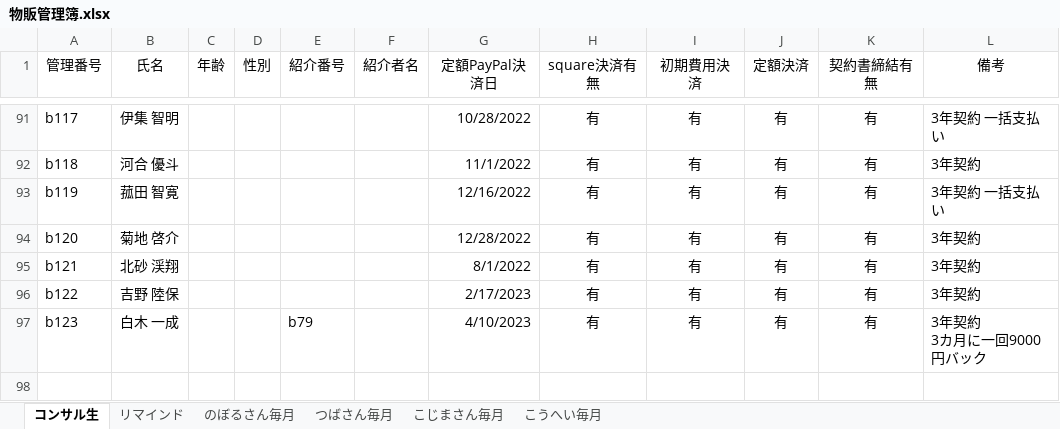
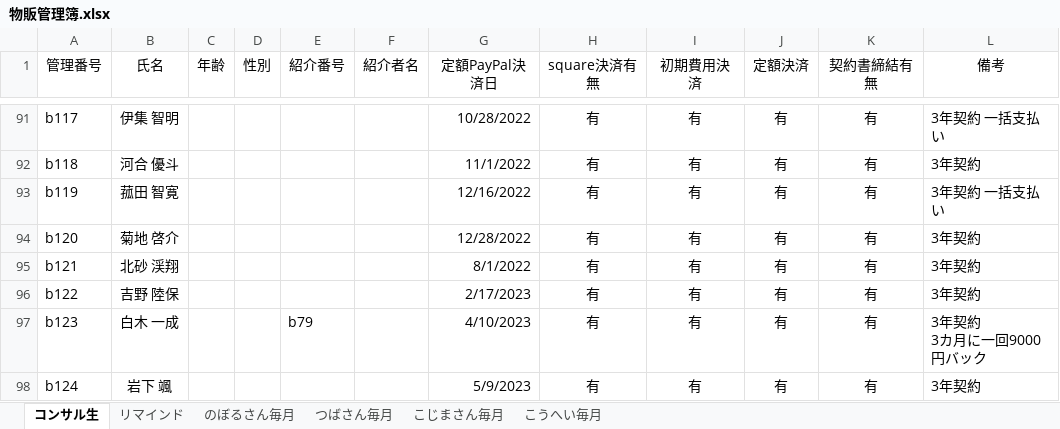
Before and after one commit to atsu0124shi/WorkFolder, an Excel workbook: ひょうたさん_資料/物販管理簿.xlsx, sheet コンサル生, drawn as a sheet; only a part is shown, gaps mark what is left out; values as stored, in another font and other column widths than the file's, no borders; table styles not drawn; the diff names each change by its address in the sheet, - before the commit and + after, or states it on an @@ line.

```diff
--- a/ひょうたさん_資料/物販管理簿.xlsx (sheet コンサル生)
+++ b/ひょうたさん_資料/物販管理簿.xlsx (sheet コンサル生)
+row 98: b124 | 岩下 颯 |  |  |  |  | 5/9/2023 | 有 | 有 | 有 | 有 | 3年契約
```
Also changed, not shown: sheet リマインド, formulas that keep their value, 作業フォルダー/銀行振込、契約者一覧.xlsx, 契約書関連_ゆうきくん/お見積り_テンプレート.xlsx, 15 other files.
